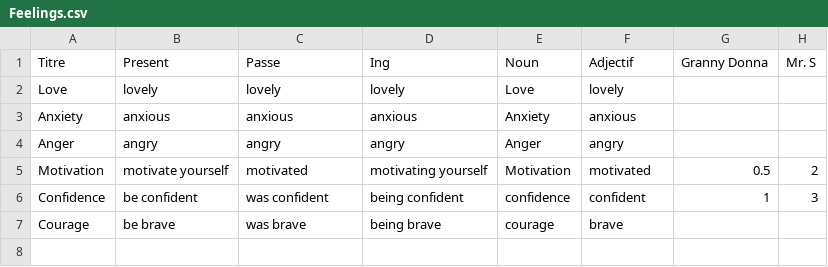
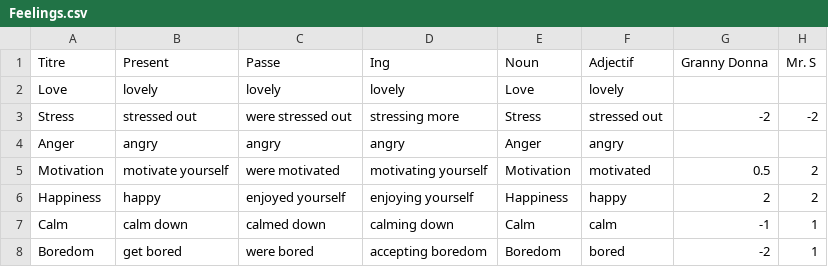
Before and after one commit to NilsVandamme/DEAR_REBORN, a CSV file: Assets/ImportFiles/CSV/Mots/Feelings.csv, drawn as a sheet.

```diff
--- a/Assets/ImportFiles/CSV/Mots/Feelings.csv
+++ b/Assets/ImportFiles/CSV/Mots/Feelings.csv
@@ -2,6 +2,7 @@ Titre,Present,Passe,Ing,Noun,Adjectif,Granny Donna,Mr. S
 Love,lovely,lovely,lovely,Love,lovely,,
-Anxiety,anxious,anxious,anxious, Anxiety,anxious,,
+Stress,stressed out,were stressed out,stressing more,Stress,stressed out,-2,-2
 Anger,angry,angry,angry,Anger,angry,,
-Motivation,motivate yourself,motivated,motivating yourself,Motivation,motivated,0.5,2
-Confidence, be confident, was confident, being confident, confidence, confident,1,3
-Courage, be brave, was brave, being brave, courage, brave,
+Motivation,motivate yourself,were motivated,motivating yourself,Motivation,motivated,0.5,2
+Happiness,happy,enjoyed yourself,enjoying yourself,Happiness,happy,2,2
+Calm,calm down,calmed down,calming down,Calm,calm,-1,1
+Boredom,get bored,were bored,accepting boredom,Boredom,bored,-2,1
```
Also changed, not shown: 44 other files.
